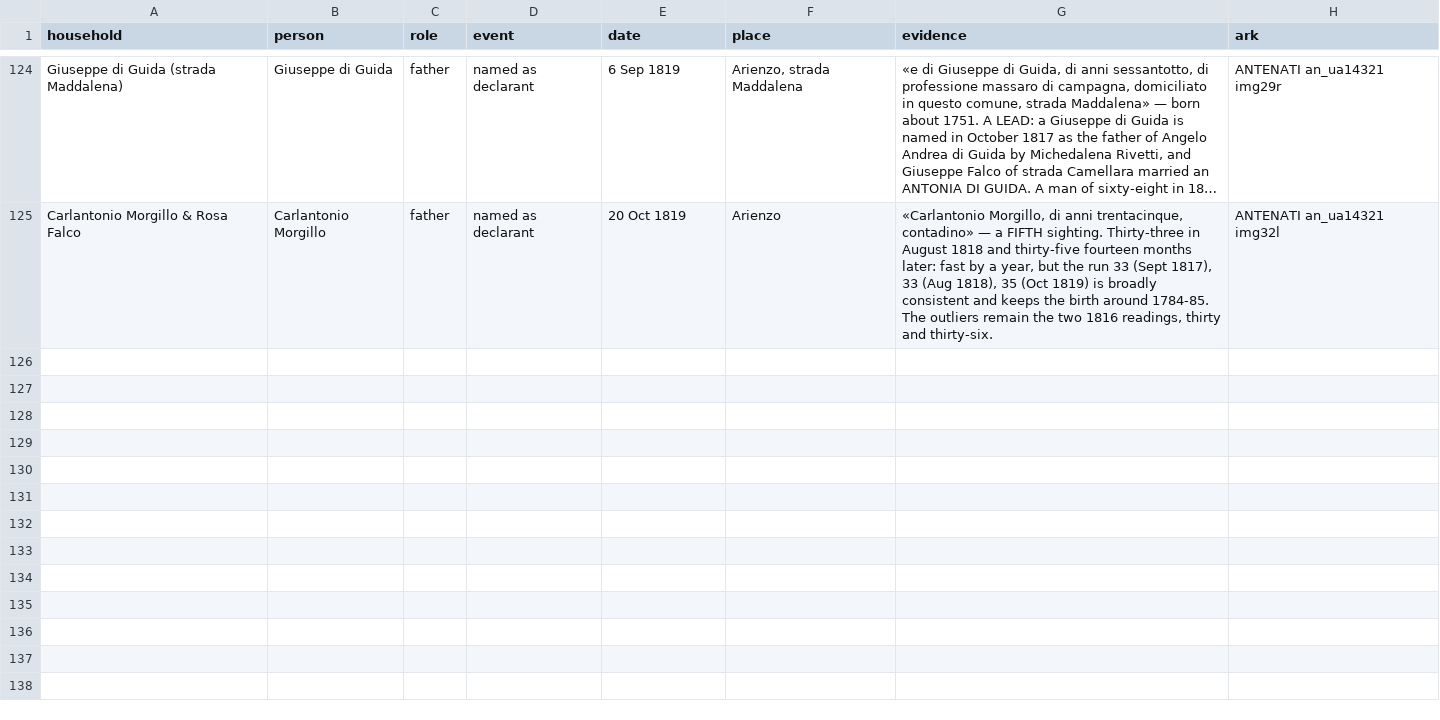
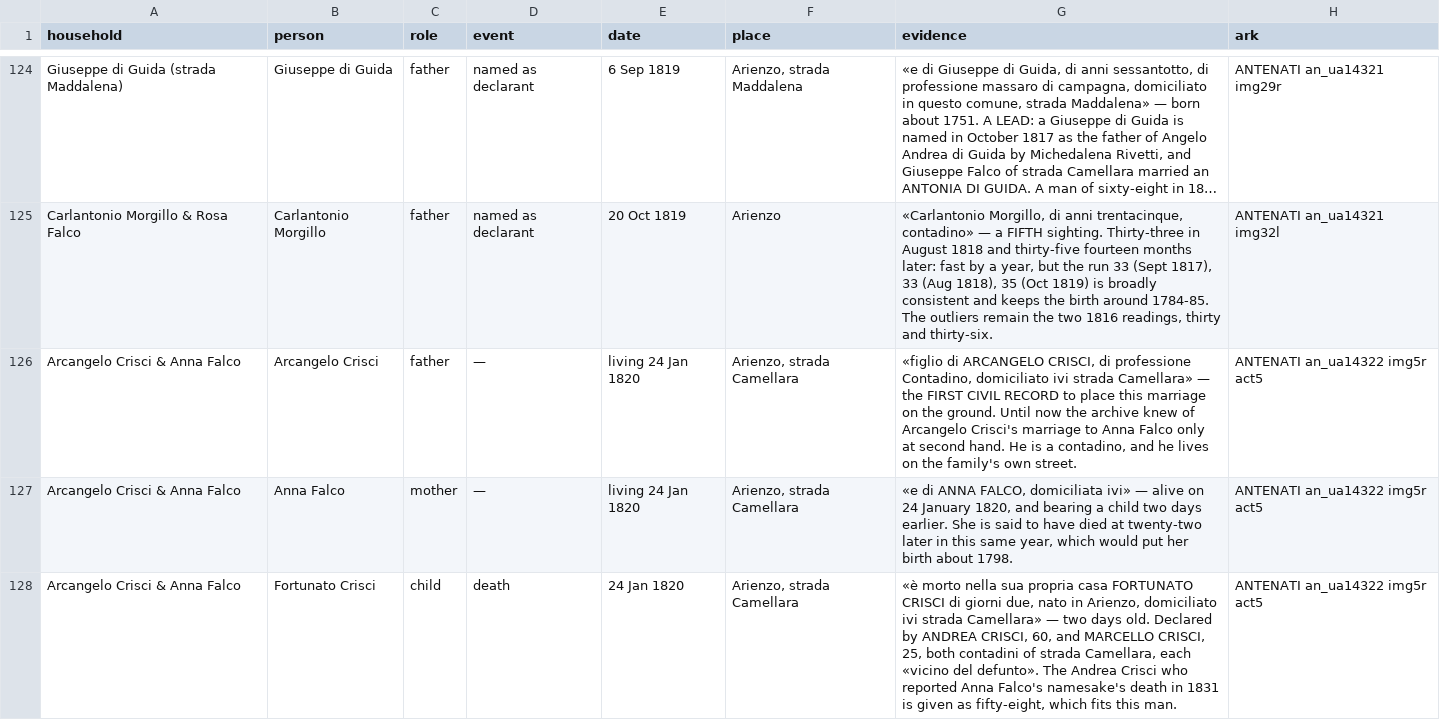
Before and after one commit to daviddef/TheFalco, a TSV file: data/households.tsv, drawn as a sheet; only a part is shown, gaps mark what is left out; long unchanged cells end in …; the diff covers the shown part only; the diff names each change by its address in the sheet, - before the commit and + after, or states it on an @@ line.

```diff
--- a/data/households.tsv
+++ b/data/households.tsv
+row 126: Arcangelo Crisci & Anna Falco | Arcangelo Crisci | father | — | living 24 Jan 1820 | Arienzo, strada Camellara | «figlio di ARCANGELO CRISCI, di professione Contadino, domiciliato ivi strada Camellara» — the FIRST CIVIL RECORD to place this marriage on the ground. Until now the archive knew of Arcangelo Crisci's marriage to Anna Falco only at second hand. He is a contadino, and he lives on the family's own street. | ANTENATI an_ua14322 img5r act5
+row 127: Arcangelo Crisci & Anna Falco | Anna Falco | mother | — | living 24 Jan 1820 | Arienzo, strada Camellara | «e di ANNA FALCO, domiciliata ivi» — alive on 24 January 1820, and bearing a child two days earlier. She is said to have died at twenty-two later in this same year, which would put her birth about 1798. | ANTENATI an_ua14322 img5r act5
+row 128: Arcangelo Crisci & Anna Falco | Fortunato Crisci | child | death | 24 Jan 1820 | Arienzo, strada Camellara | «è morto nella sua propria casa FORTUNATO CRISCI di giorni due, nato in Arienzo, domiciliato ivi strada Camellara» — two days old. Declared by ANDREA CRISCI, 60, and MARCELLO CRISCI, 25, both contadini of strada Camellara, each «vicino del defunto». The Andrea Crisci who reported Anna Falco's namesake's death in 1831 is given as fifty-eight, which fits this man. | ANTENATI an_ua14322 img5r act5
```
Also changed, not shown: 3 added rows elsewhere in this file, data/record-citations.tsv, 6 other files.
